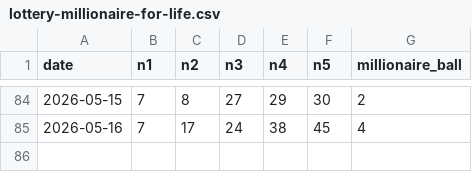
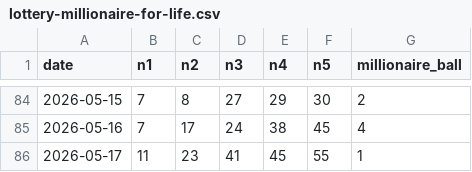
Before and after one commit to lussierd16/lotto-tinker, a CSV file: lottery-millionaire-for-life.csv, drawn as a sheet; only a part is shown, gaps mark what is left out.

```diff
--- a/lottery-millionaire-for-life.csv
+++ b/lottery-millionaire-for-life.csv
@@ -85 +85,2 @@ date,n1,n2,n3,n4,n5,millionaire_ball
 2026-05-16,7,17,24,38,45,4
+2026-05-17,11,23,41,45,55,1
```
Also changed, not shown: 2 other files.
